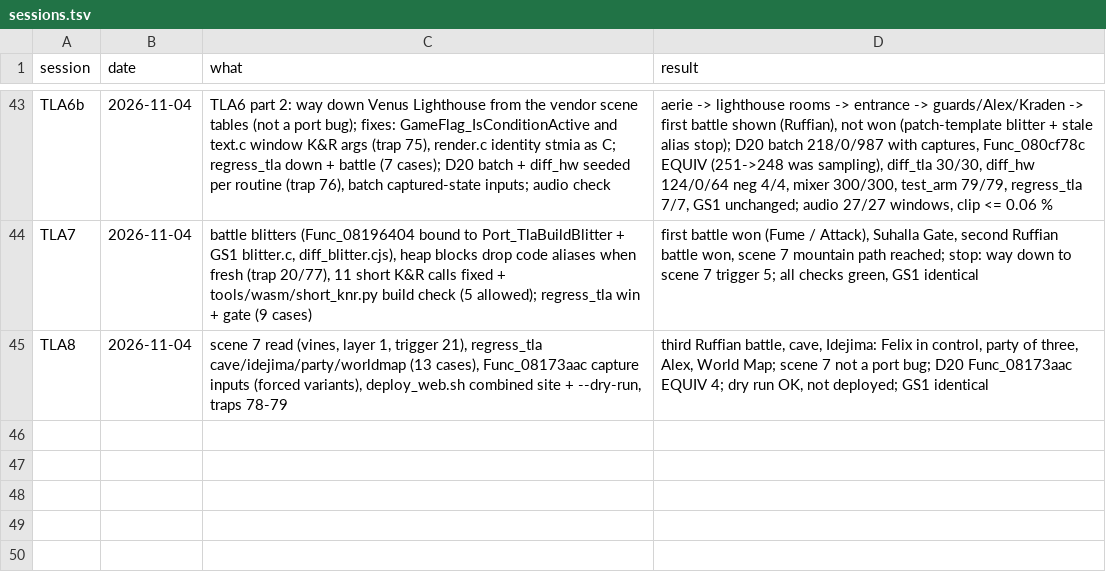
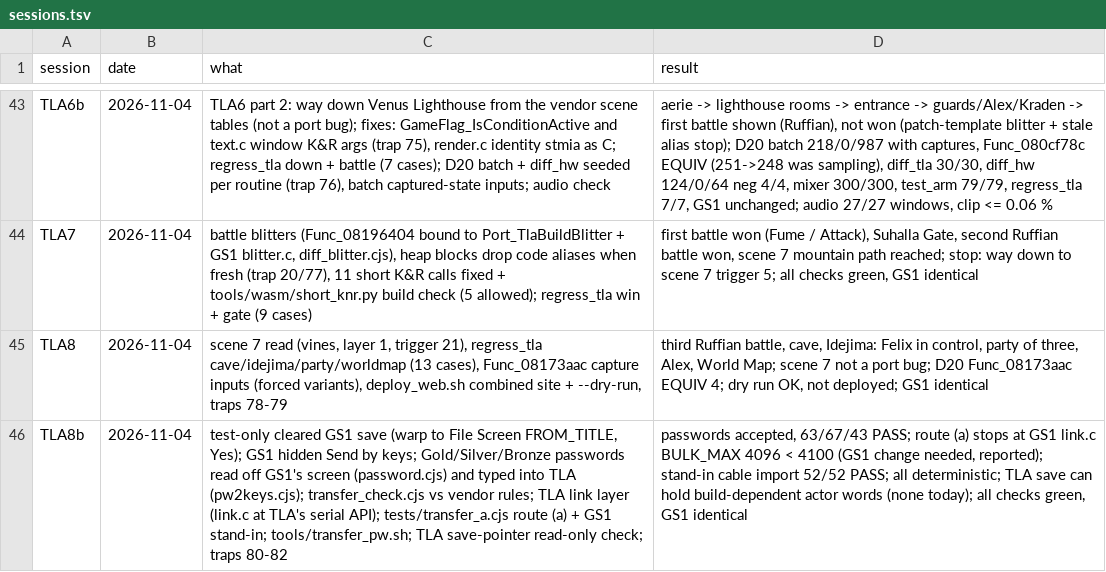
Before and after one commit to Sorikairox/golden-sun, a TSV file: docs/progress/sessions.tsv, drawn as a sheet; only a part is shown, gaps mark what is left out; the diff names each change by its address in the sheet, - before the commit and + after, or states it on an @@ line.

```diff
--- a/docs/progress/sessions.tsv
+++ b/docs/progress/sessions.tsv
+row 46: TLA8b | 2026-11-04 | test-only cleared GS1 save (warp to File Screen FROM_TITLE, Yes); GS1 hidden Send by keys; Gold/Silver/Bronze passwords read off GS1's screen (password.cjs) and typed into TLA (pw2keys.cjs); transfer_check.cjs vs vendor rules; TLA link layer (link.c at TLA's serial API); tests/transfer_a.cjs route (a) + GS1 stand-in; tools/transfer_pw.sh; TLA save-pointer read-only check; traps 80-82 | passwords accepted, 63/67/43 PASS; route (a) stops at GS1 link.c BULK_MAX 4096 < 4100 (GS1 change needed, reported); stand-in cable import 52/52 PASS; all deterministic; TLA save can hold build-dependent actor words (none today); all checks green, GS1 identical
```
Also changed, not shown: 4 other files.
